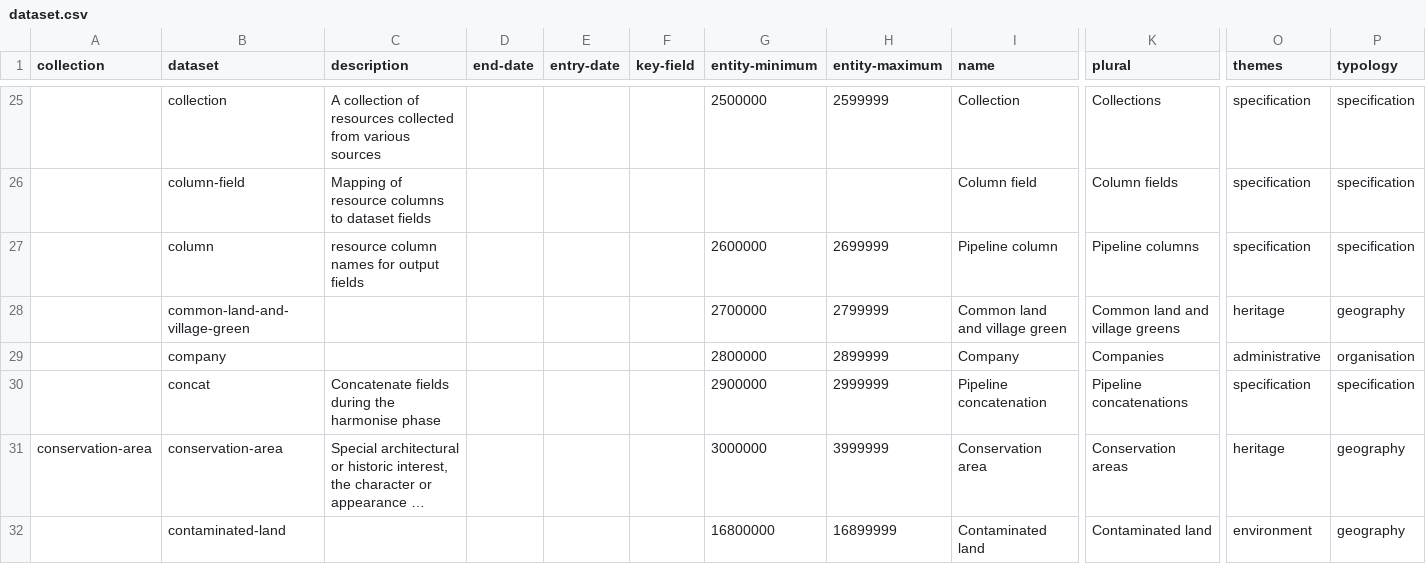
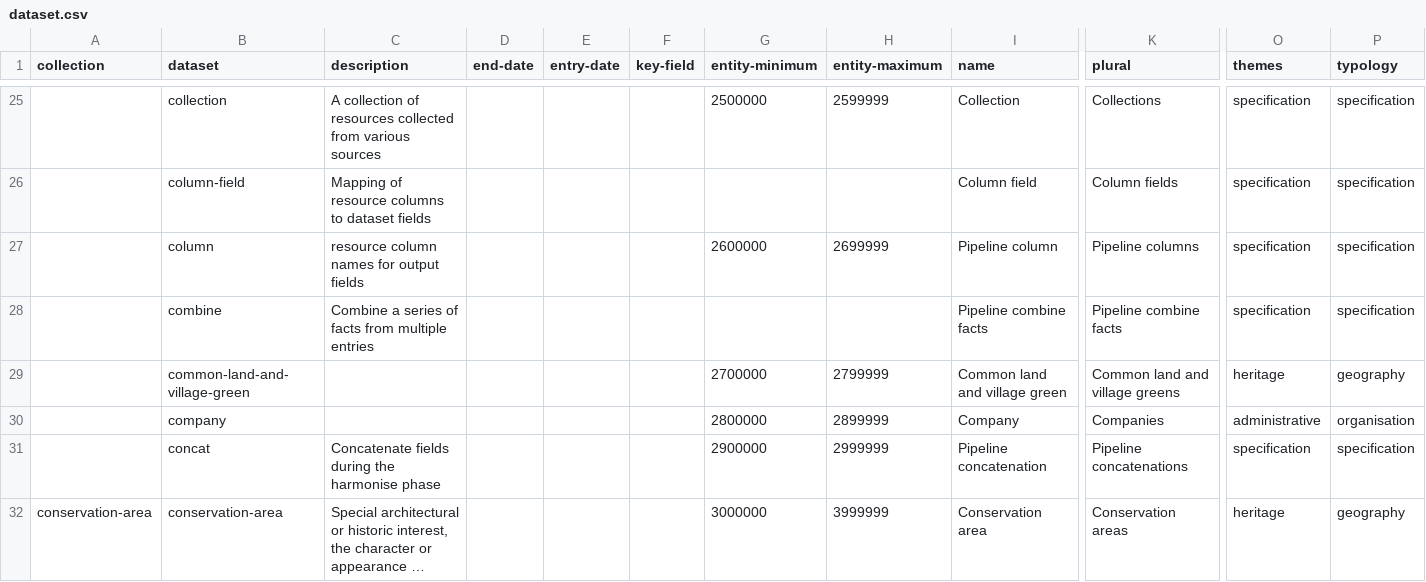
Before and after one commit to digital-land/specification, a CSV file: specification/dataset.csv, drawn as a sheet; only a part is shown, gaps mark what is left out; the shorter side is filled out with more unchanged rows; long unchanged cells end in …; rows hold the shown columns only; the diff names each change by its address in the sheet, - before the commit and + after, or states it on an @@ line.

```diff
--- a/specification/dataset.csv
+++ b/specification/dataset.csv
+row 28:  | combine | Combine a series of facts from multiple entries |  |  |  |  |  | Pipeline combine facts | Pipeline combine facts | specification | specification
```
Also changed, not shown: specification/dataset-field.csv, specification/dataset-schema.csv, 15 other files.
